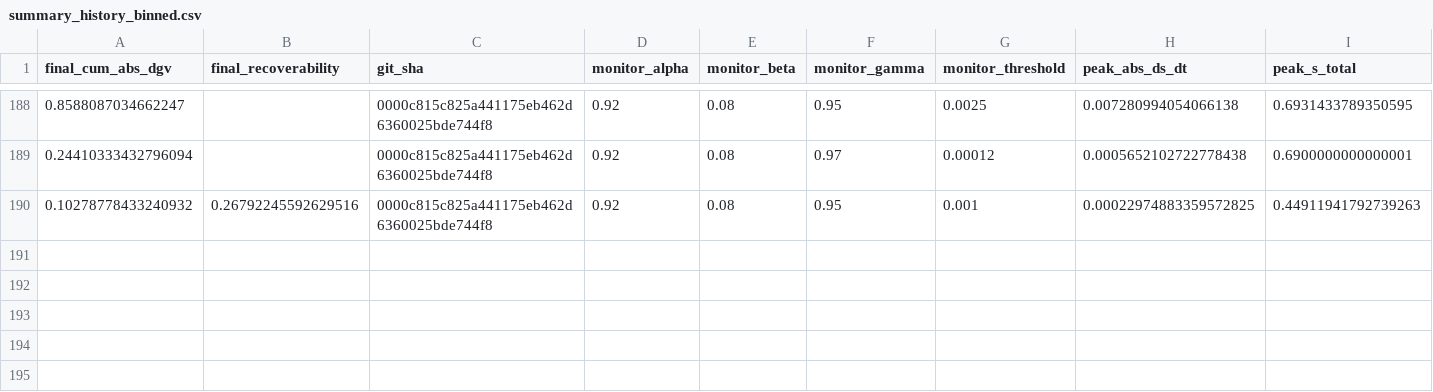
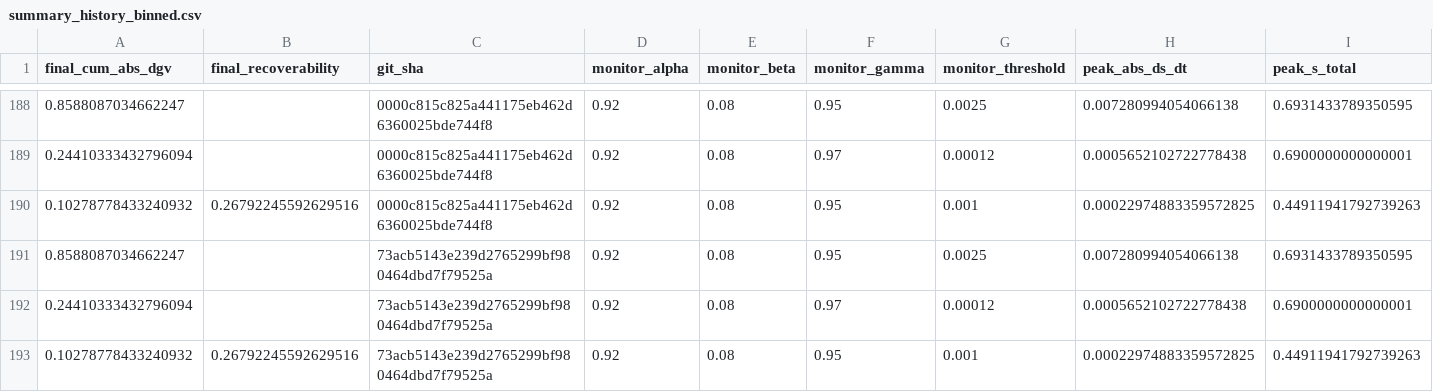
Before and after one commit to willshacklett/god-variable-theory, a CSV file: data/longitudinal/summary_history_binned.csv, drawn as a sheet; only a part is shown, gaps mark what is left out; rows hold the shown columns only; the diff names each change by its address in the sheet, - before the commit and + after, or states it on an @@ line.

```diff
--- a/data/longitudinal/summary_history_binned.csv
+++ b/data/longitudinal/summary_history_binned.csv
+row 191: 0.8588087034662247 |  | 73acb5143e239d2765299bf980464dbd7f79525a | 0.92 | 0.08 | 0.95 | 0.0025 | 0.007280994054066138 | 0.6931433789350595
+row 192: 0.24410333432796094 |  | 73acb5143e239d2765299bf980464dbd7f79525a | 0.92 | 0.08 | 0.97 | 0.00012 | 0.0005652102722778438 | 0.6900000000000001
+row 193: 0.10278778433240932 | 0.26792245592629516 | 73acb5143e239d2765299bf980464dbd7f79525a | 0.92 | 0.08 | 0.95 | 0.001 | 0.00022974883359572825 | 0.44911941792739263
```
Also changed, not shown: data/longitudinal/summary_history.csv.
